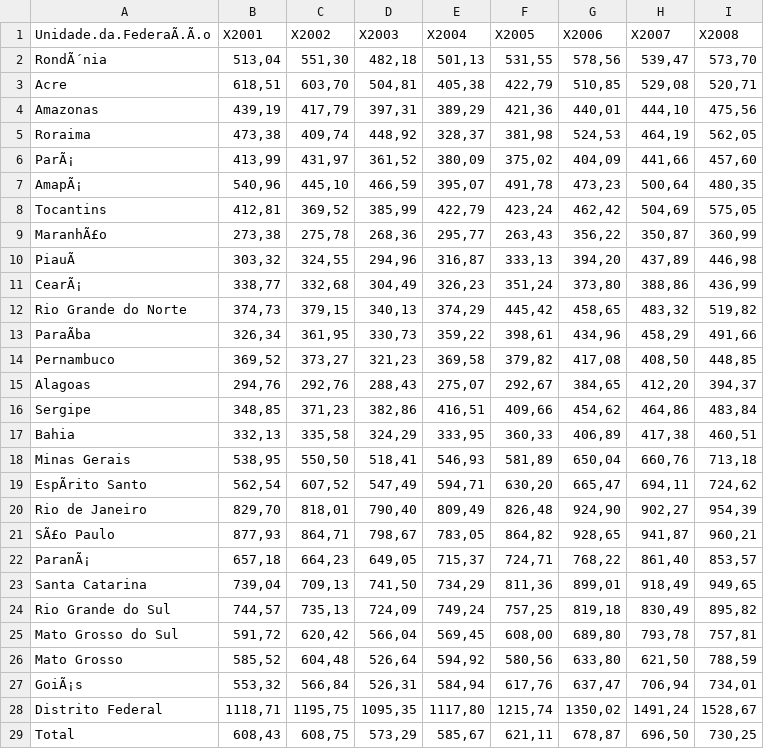
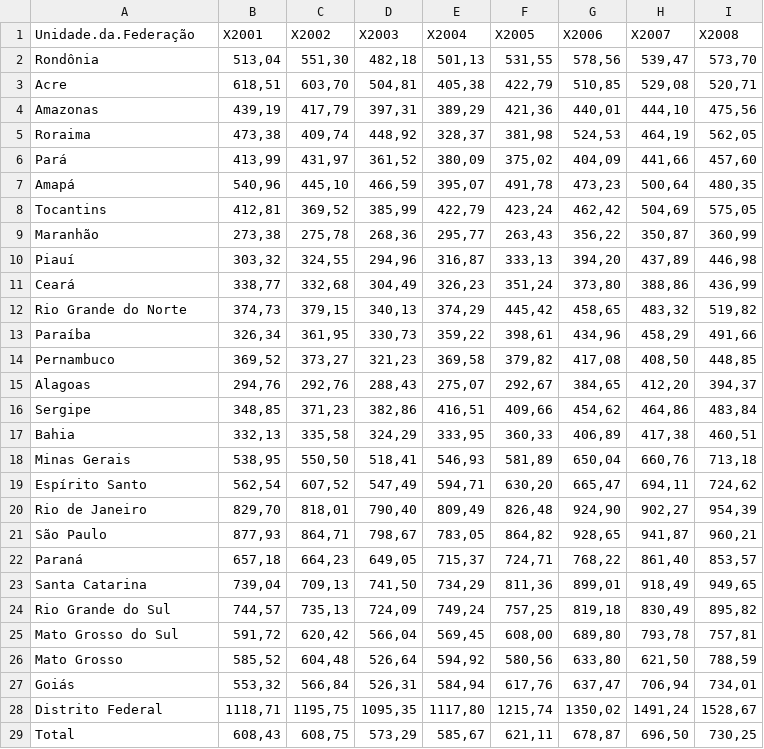
Before and after one commit to calmattoso/INF1335, a CSV file: A1/data/pnad_renda_datasus_2001_2008.csv, drawn as a sheet; the diff names each change by its address in the sheet, - before the commit and + after, or states it on an @@ line.

```diff
--- a/A1/data/pnad_renda_datasus_2001_2008.csv
+++ b/A1/data/pnad_renda_datasus_2001_2008.csv
-A1: Unidade.da.FederaÃ.Ã.o
+A1: Unidade.da.Federação
-A2 (Unidade.da.Federação): RondÃ´nia
+A2 (Unidade.da.Federação): Rondônia
-A6 (Unidade.da.Federação): ParÃ¡
+A6 (Unidade.da.Federação): Pará
-A7 (Unidade.da.Federação): AmapÃ¡
+A7 (Unidade.da.Federação): Amapá
-A9 (Unidade.da.Federação): MaranhÃ£o
+A9 (Unidade.da.Federação): Maranhão
-A10 (Unidade.da.Federação): PiauÃ
+A10 (Unidade.da.Federação): Piauí
-A11 (Unidade.da.Federação): CearÃ¡
+A11 (Unidade.da.Federação): Ceará
-A13 (Unidade.da.Federação): ParaÃba
+A13 (Unidade.da.Federação): Paraíba
-A19 (Unidade.da.Federação): EspÃrito Santo
+A19 (Unidade.da.Federação): Espírito Santo
-A21 (Unidade.da.Federação): SÃ£o Paulo
+A21 (Unidade.da.Federação): São Paulo
-A22 (Unidade.da.Federação): ParanÃ¡
+A22 (Unidade.da.Federação): Paraná
-A27 (Unidade.da.Federação): GoiÃ¡s
+A27 (Unidade.da.Federação): Goiás
```
Also changed, not shown: 2 other files.
